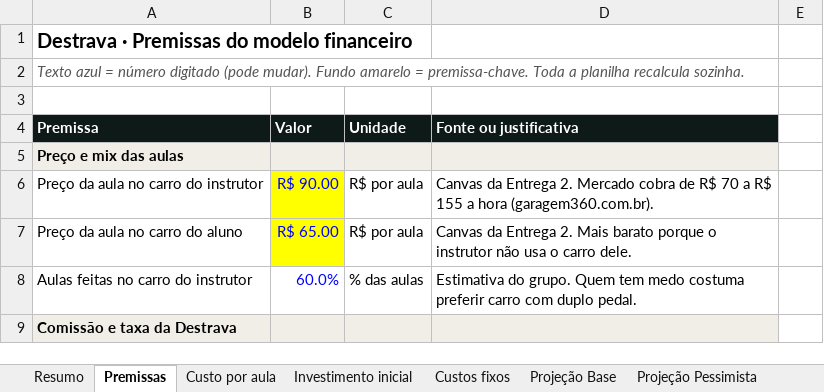
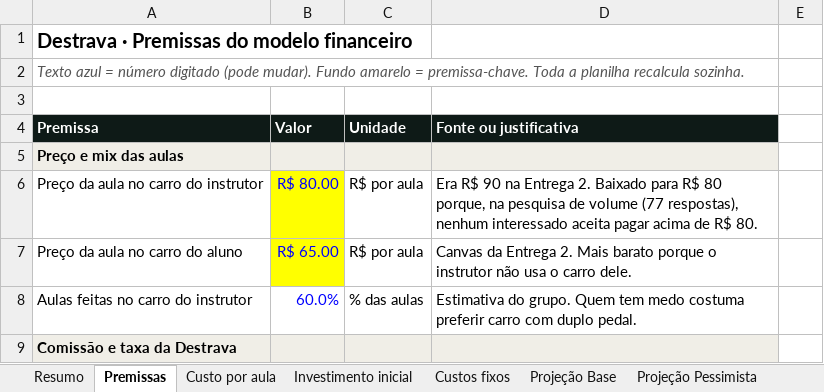
Before and after one commit to RuizGios/Destrava, an Excel workbook: docs/Destrava_Planilha_Financeira.xlsx, sheet Premissas, drawn as a sheet; only a part is shown; values as stored, in another font and other column widths than the file's, no borders; the diff names each change by its address in the sheet, - before the commit and + after, or states it on an @@ line.

```diff
--- a/docs/Destrava_Planilha_Financeira.xlsx (sheet Premissas)
+++ b/docs/Destrava_Planilha_Financeira.xlsx (sheet Premissas)
-B6 (Valor): R$ 90.00
+B6 (Valor): R$ 80.00
-D6 (Fonte ou justificativa): Canvas da Entrega 2. Mercado cobra de R$ 70 a R$ 155 a hora (garagem360.com.br).
+D6 (Fonte ou justificativa): Era R$ 90 na Entrega 2. Baixado para R$ 80 porque, na pesquisa de volume (77 respostas), nenhum interessado aceita pagar acima de R$ 80.
```
Also changed, not shown: sheet Projeção Base, sheet Projeção Pessimista, sheet Projeção Otimista, sheet Resumo, sheet Sensibilidade, sheet CAC e LTV, 2 more sheets, charts or pictures, 2 other files.
